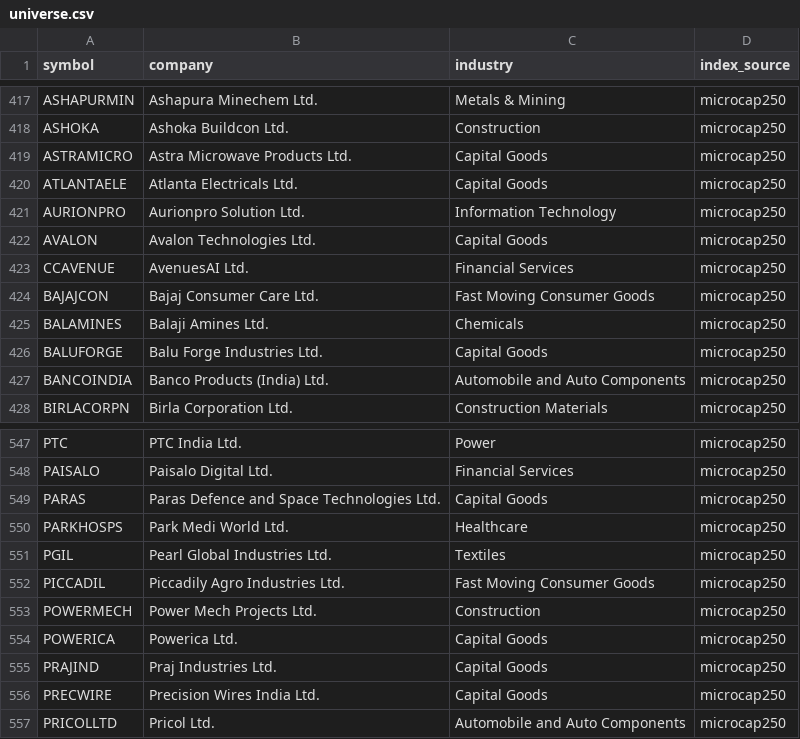
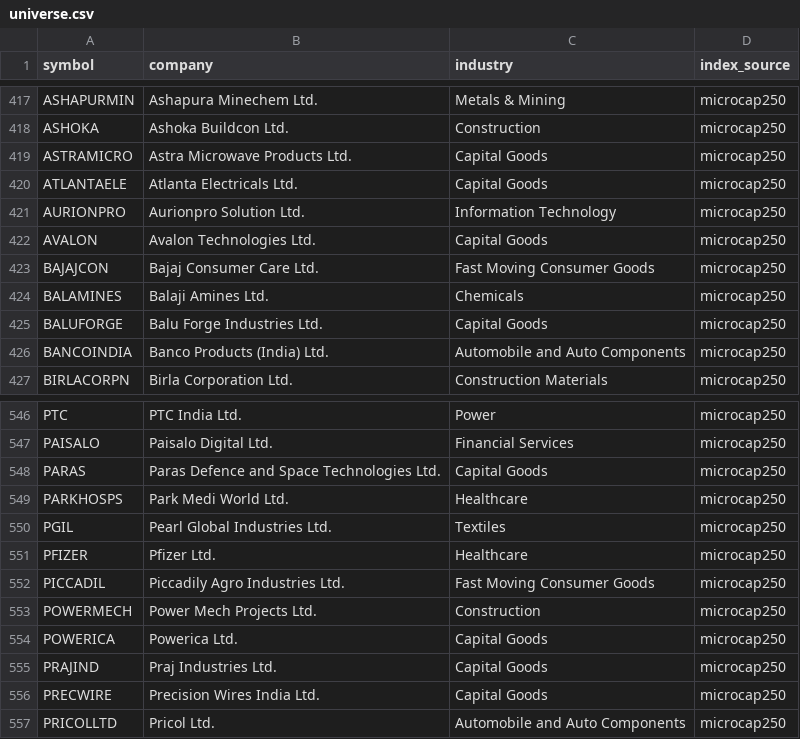
Before and after one commit to kartikeyaav/Golden-Stock, a CSV file: multibagger_screener/multibagger_screener/universe.csv, drawn as a sheet; only a part is shown, gaps mark what is left out.

```diff
--- a/multibagger_screener/multibagger_screener/universe.csv
+++ b/multibagger_screener/multibagger_screener/universe.csv
@@ -422,3 +422,2 @@ AURIONPRO,Aurionpro Solution Ltd.,Information Technology,microcap250
 AVALON,Avalon Technologies Ltd.,Capital Goods,microcap250
-CCAVENUE,AvenuesAI Ltd.,Financial Services,microcap250
 BAJAJCON,Bajaj Consumer Care Ltd.,Fast Moving Consumer Goods,microcap250
@@ -551,2 +550,3 @@ PARKHOSPS,Park Medi World Ltd.,Healthcare,microcap250
 PGIL,Pearl Global Industries Ltd.,Textiles,microcap250
+PFIZER,Pfizer Ltd.,Healthcare,microcap250
 PICCADIL,Piccadily Agro Industries Ltd.,Fast Moving Consumer Goods,microcap250
```
Also changed, not shown: multibagger_screener/multibagger_screener/focus_list.csv, multibagger_screener/multibagger_screener/fundamentals_flat.csv, 10 other files.
